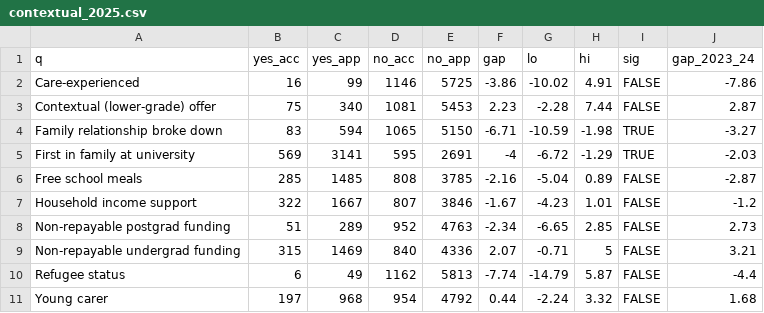
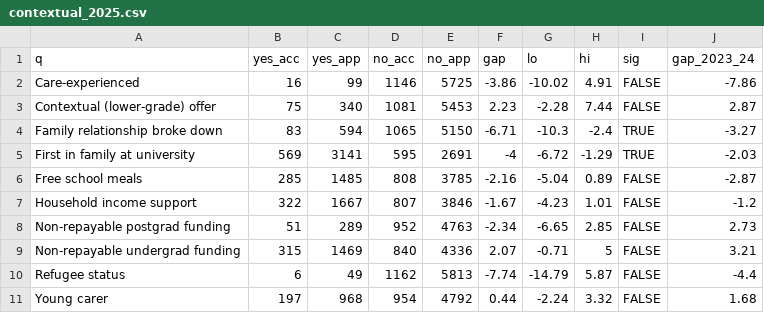
Before and after one commit to clinpsyry/dclinequality, a CSV file: posts/next/tables/contextual_2025.csv, drawn as a sheet.

```diff
--- a/posts/next/tables/contextual_2025.csv
+++ b/posts/next/tables/contextual_2025.csv
@@ -3,3 +3,3 @@
 "Contextual (lower-grade) offer",75,340,1081,5453,2.23,-2.28,7.44,FALSE,2.87
-"Family relationship broke down",83,594,1065,5150,-6.71,-10.59,-1.98,TRUE,-3.27
+"Family relationship broke down",83,594,1065,5150,-6.71,-10.3,-2.4,TRUE,-3.27
 "First in family at university",569,3141,595,2691,-4,-6.72,-1.29,TRUE,-2.03
```
Also changed, not shown: 5 other files.
